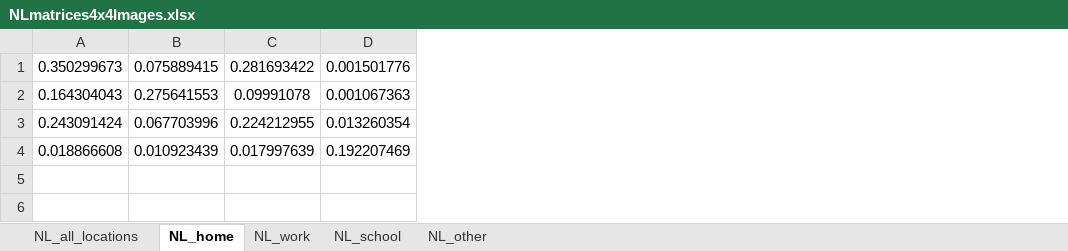
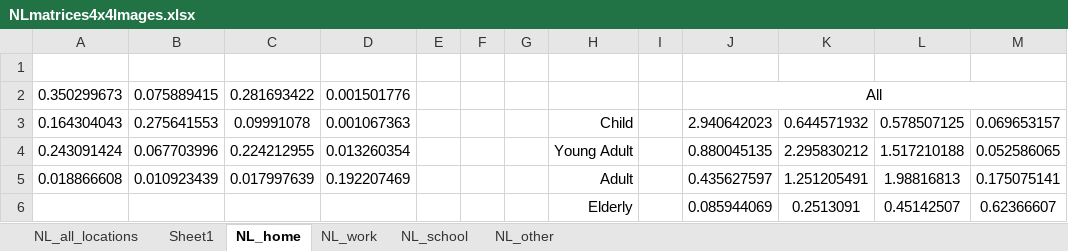
Before and after one commit to DanielSalamon/A05-MAS-virus-spreading, an Excel workbook: data/NLmatrices4x4Images.xlsx, sheet NL_home, drawn as a sheet; values as stored, in another font and other column widths than the file's, no borders; conditional formats not drawn; addresses are those after the commit; the diff names each change by its address in the sheet, - before the commit and + after, or states it on an @@ line.

```diff
--- a/data/NLmatrices4x4Images.xlsx (sheet NL_home)
+++ b/data/NLmatrices4x4Images.xlsx (sheet NL_home)
+sheet tab: Sheet1
+column E, empty
+column F, empty
+column G, empty
+column H, rows 3-5: Child | Young Adult | Adult
+column I, empty
+column J, rows 2-5: All | 2.940642023 | 0.880045135 | 0.435627597
+column K, rows 3-5: 0.644571932 | 2.295830212 | 1.251205491
+column L, rows 3-5: 0.578507125 | 1.517210188 | 1.98816813
+column M, rows 3-5: 0.069653157 | 0.052586065 | 0.175075141
+row 1: (empty)
+row 6:  |  |  |  |  |  |  | Elderly |  | 0.085944069 | 0.2513091 | 0.45142507 | 0.62366607
```
Also changed, not shown: sheet NL_all_locations, sheet NL_other, sheet NL_work, sheet NL_school, 5 other files.
